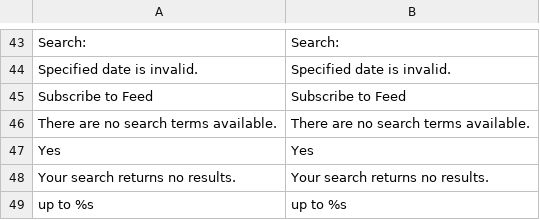
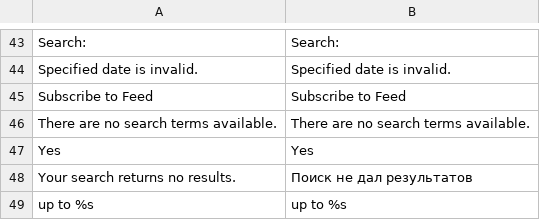
Before and after one commit to ametist/service, a CSV file: app/locale/ru_RU/Mage_CatalogSearch.csv, drawn as a sheet; only a part is shown, gaps mark what is left out.

```diff
--- a/app/locale/ru_RU/Mage_CatalogSearch.csv
+++ b/app/locale/ru_RU/Mage_CatalogSearch.csv
@@ -47,3 +47,3 @@
 "Yes","Yes"
-"Your search returns no results.","Your search returns no results."
+"Your search returns no results.","Поиск не дал результатов"
 "up to %s","up to %s"
```
Also changed, not shown: app/locale/ru_RU/Mage_Customer.csv, 24 other files.
